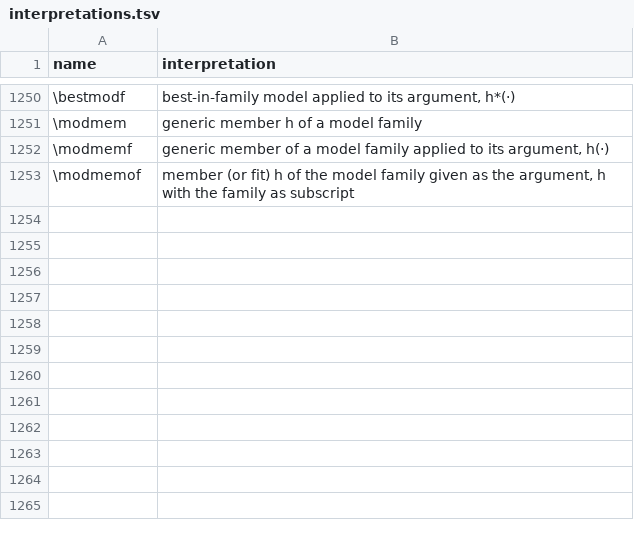
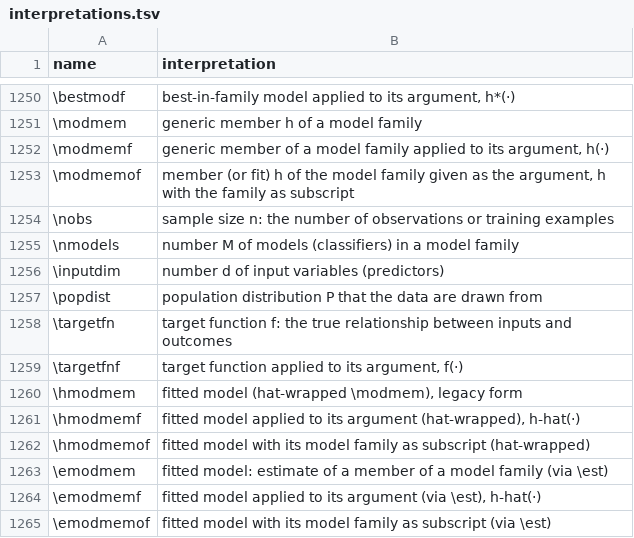
Before and after one commit to Morrison-Lab/macros, a TSV file: interpretations.tsv, drawn as a sheet; only a part is shown, gaps mark what is left out.

```diff
--- a/interpretations.tsv
+++ b/interpretations.tsv
@@ -1253 +1253,13 @@ name	interpretation
 \modmemof	member (or fit) h of the model family given as the argument, h with the family as subscript
+\nobs	sample size n: the number of observations or training examples
+\nmodels	number M of models (classifiers) in a model family
+\inputdim	number d of input variables (predictors)
+\popdist	population distribution P that the data are drawn from
+\targetfn	target function f: the true relationship between inputs and outcomes
+\targetfnf	target function applied to its argument, f(·)
+\hmodmem	fitted model (hat-wrapped \modmem), legacy form
+\hmodmemf	fitted model applied to its argument (hat-wrapped), h-hat(·)
+\hmodmemof	fitted model with its model family as subscript (hat-wrapped)
+\emodmem	fitted model: estimate of a member of a model family (via \est)
+\emodmemf	fitted model applied to its argument (via \est), h-hat(·)
+\emodmemof	fitted model with its model family as subscript (via \est)
```
Also changed, not shown: 1 other file.
